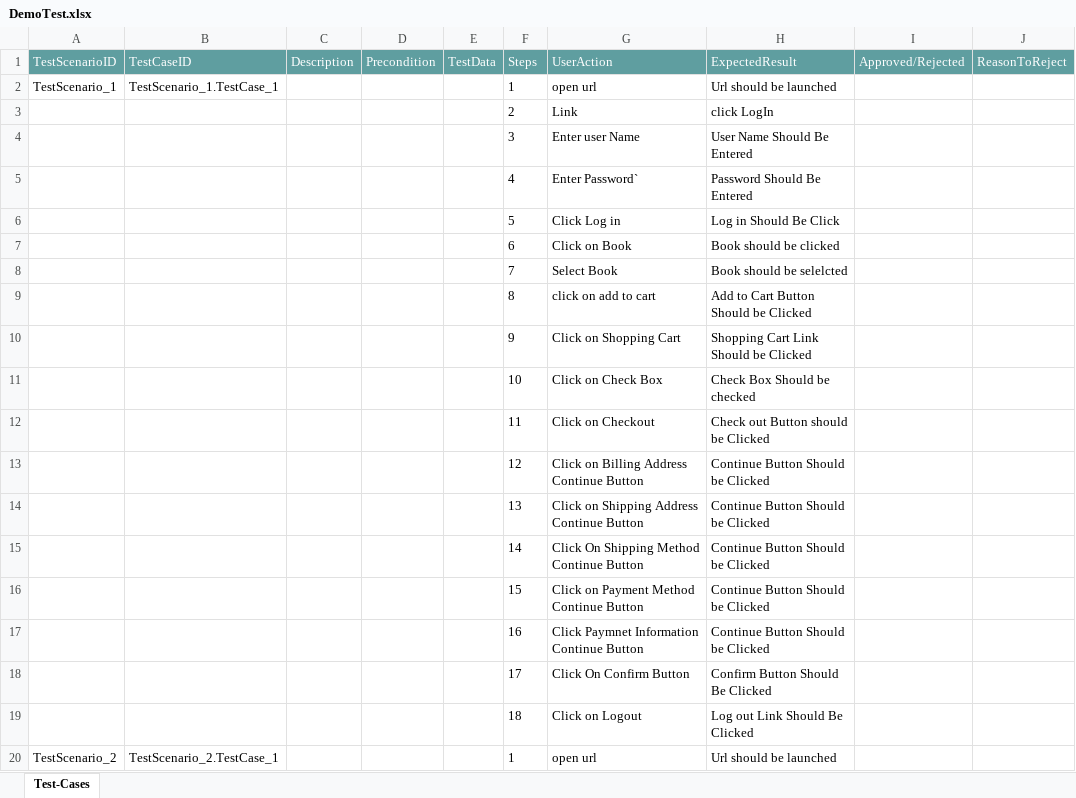
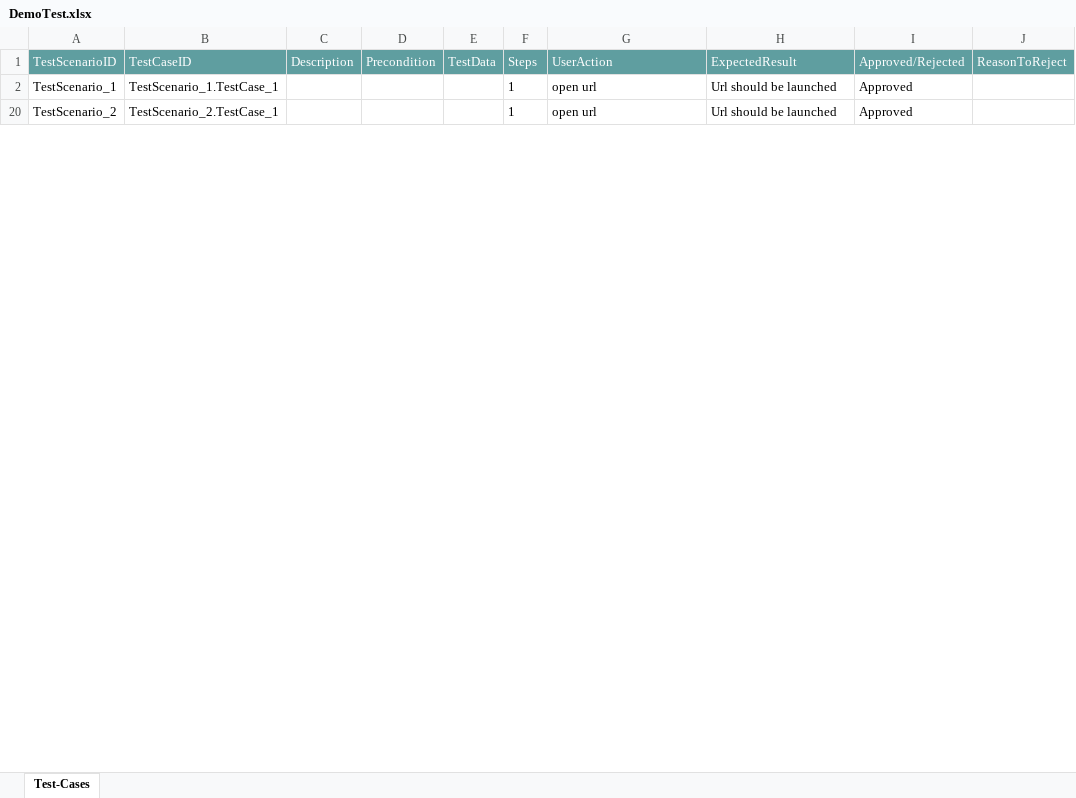
Before and after one commit to ShaikMohamedIrfan/DemoWebshop, an Excel workbook: DemoTest.xlsx, sheet Test-Cases, drawn as a sheet; only a part is shown; values as stored, in another font and other column widths than the file's, no borders; table styles not drawn; the diff covers the shown part only; the diff names each change by its address in the sheet, - before the commit and + after, or states it on an @@ line.

Commit message:
Add files via upload

```diff
--- a/DemoTest.xlsx (sheet Test-Cases)
+++ b/DemoTest.xlsx (sheet Test-Cases)
-I2 (Approved/Rejected): (empty)
+I2 (Approved/Rejected): Approved
@@ row 3 hidden:  |  |  |  |  | 2 | Link | click LogIn @@
@@ row 4 hidden:  |  |  |  |  | 3 | Enter user Name | User Name Should Be Entered @@
@@ row 5 hidden:  |  |  |  |  | 4 | Enter Password` | Password Should Be Entered @@
@@ row 6 hidden:  |  |  |  |  | 5 | Click Log in | Log in Should Be Click @@
@@ row 7 hidden:  |  |  |  |  | 6 | Click on Book | Book should be clicked @@
@@ row 8 hidden:  |  |  |  |  | 7 | Select Book | Book should be selelcted @@
@@ row 9 hidden:  |  |  |  |  | 8 | click on add to cart | Add to Cart Button Should be Clicked @@
@@ row 10 hidden:  |  |  |  |  | 9 | Click on Shopping Cart | Shopping Cart Link Should be Clicked @@
@@ row 11 hidden:  |  |  |  |  | 10 | Click on Check Box | Check Box Should be checked @@
@@ row 12 hidden:  |  |  |  |  | 11 | Click on Checkout | Check out Button should be Clicked @@
@@ row 13 hidden:  |  |  |  |  | 12 | Click on Billing Address Continue Button | Continue Button Should be Clicked @@
@@ row 14 hidden:  |  |  |  |  | 13 | Click on Shipping Address Continue Button | Continue Button Should be Clicked @@
@@ row 15 hidden:  |  |  |  |  | 14 | Click On Shipping Method Continue Button | Continue Button Should be Clicked @@
@@ row 16 hidden:  |  |  |  |  | 15 | Click on Payment Method Continue Button | Continue Button Should be Clicked @@
@@ row 17 hidden:  |  |  |  |  | 16 | Click Paymnet Information Continue Button | Continue Button Should be Clicked @@
@@ row 18 hidden:  |  |  |  |  | 17 | Click On Confirm Button | Confirm Button Should Be Clicked @@
@@ row 19 hidden:  |  |  |  |  | 18 | Click on Logout | Log out Link Should Be Clicked @@
-I20 (Approved/Rejected): (empty)
+I20 (Approved/Rejected): Approved
```
Also changed, not shown: 36 hidden or unhidden rows and 1 edited cell elsewhere in this sheet.
